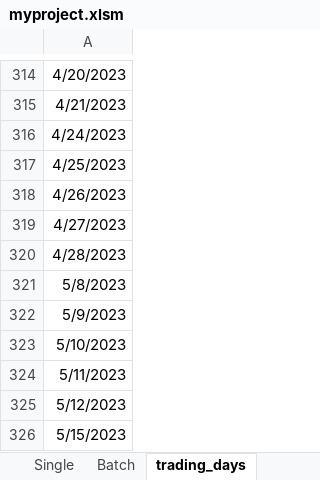
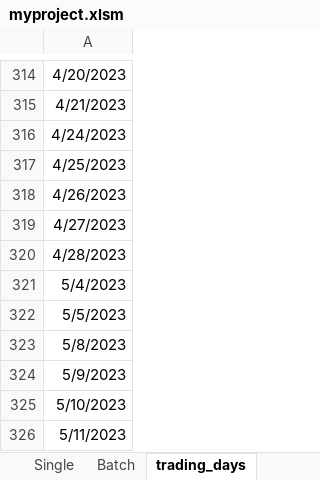
Before and after one commit to RangerShaw/SnowballPricing, an Excel workbook: myproject.xlsm, sheet trading_days, drawn as a sheet; only a part is shown, gaps mark what is left out; the shorter side is filled out with more unchanged rows; values as stored, in another font and other column widths than the file's, no borders; the diff names each change by its address in the sheet, - before the commit and + after, or states it on an @@ line.

```diff
--- a/myproject.xlsm (sheet trading_days)
+++ b/myproject.xlsm (sheet trading_days)
+row 321: 5/4/2023
+row 322: 5/5/2023
```
Also changed, not shown: sheet Batch, sheet Single, charts or pictures, 2 other files.
